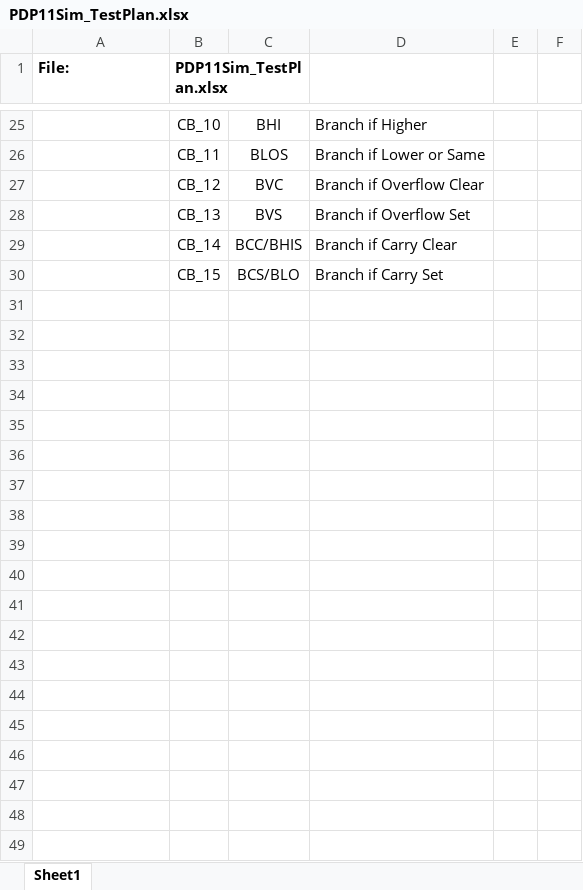
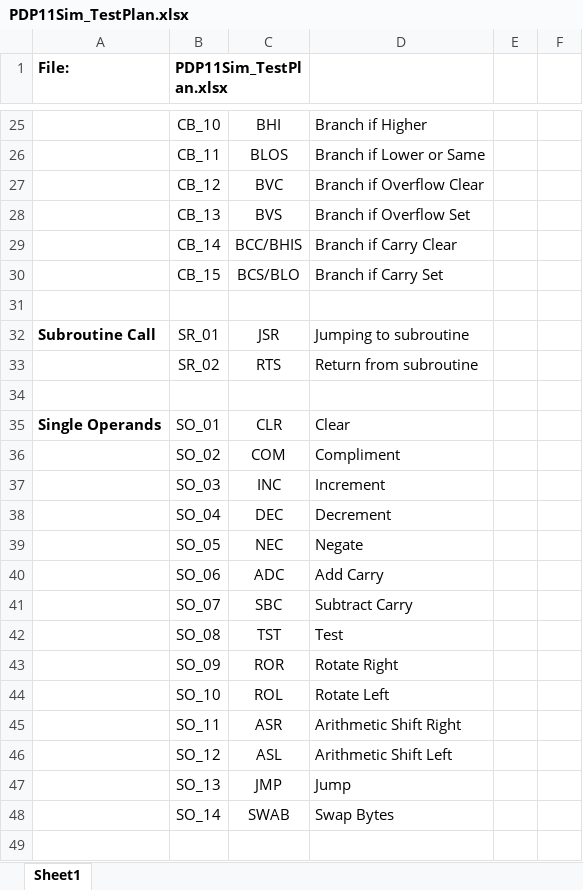
Before and after one commit to SLawson/pdp11, an Excel workbook: testing/PDP11Sim_TestPlan.xlsx, sheet Sheet1, drawn as a sheet; only a part is shown, gaps mark what is left out; values as stored, in another font and other column widths than the file's, no borders; table styles not drawn; the diff covers the shown part only; the diff names each change by its address in the sheet, - before the commit and + after, or states it on an @@ line.

Commit message:
Updated test plan spreadsheet

```diff
--- a/testing/PDP11Sim_TestPlan.xlsx (sheet Sheet1)
+++ b/testing/PDP11Sim_TestPlan.xlsx (sheet Sheet1)
+row 31: (empty)
+row 32: Subroutine Call | SR_01 | JSR | Jumping to subroutine
+row 33:  | SR_02 | RTS | Return from subroutine
+row 34: (empty)
+row 35: Single Operands | SO_01 | CLR | Clear
+row 36:  | SO_02 | COM | Compliment
+row 37:  | SO_03 | INC | Increment
+row 38:  | SO_04 | DEC | Decrement
+row 39:  | SO_05 | NEC | Negate
+row 40:  | SO_06 | ADC | Add Carry
+row 41:  | SO_07 | SBC | Subtract Carry
+row 42:  | SO_08 | TST | Test
+row 43:  | SO_09 | ROR | Rotate Right
+row 44:  | SO_10 | ROL | Rotate Left
+row 45:  | SO_11 | ASR | Arithmetic Shift Right
+row 46:  | SO_12 | ASL | Arithmetic Shift Left
+row 47:  | SO_13 | JMP | Jump
+row 48:  | SO_14 | SWAB | Swap Bytes
+row 49: (empty)
```
Also changed, not shown: 34 added rows, 3 edited cells and cell formats elsewhere in this sheet.
